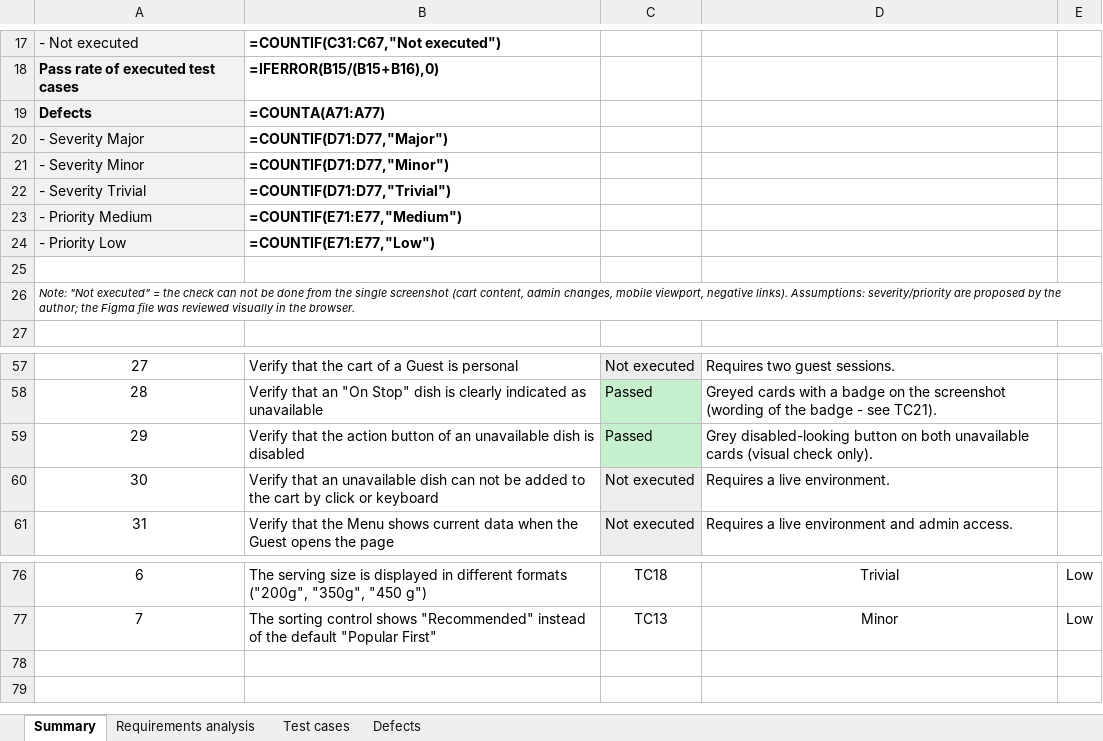
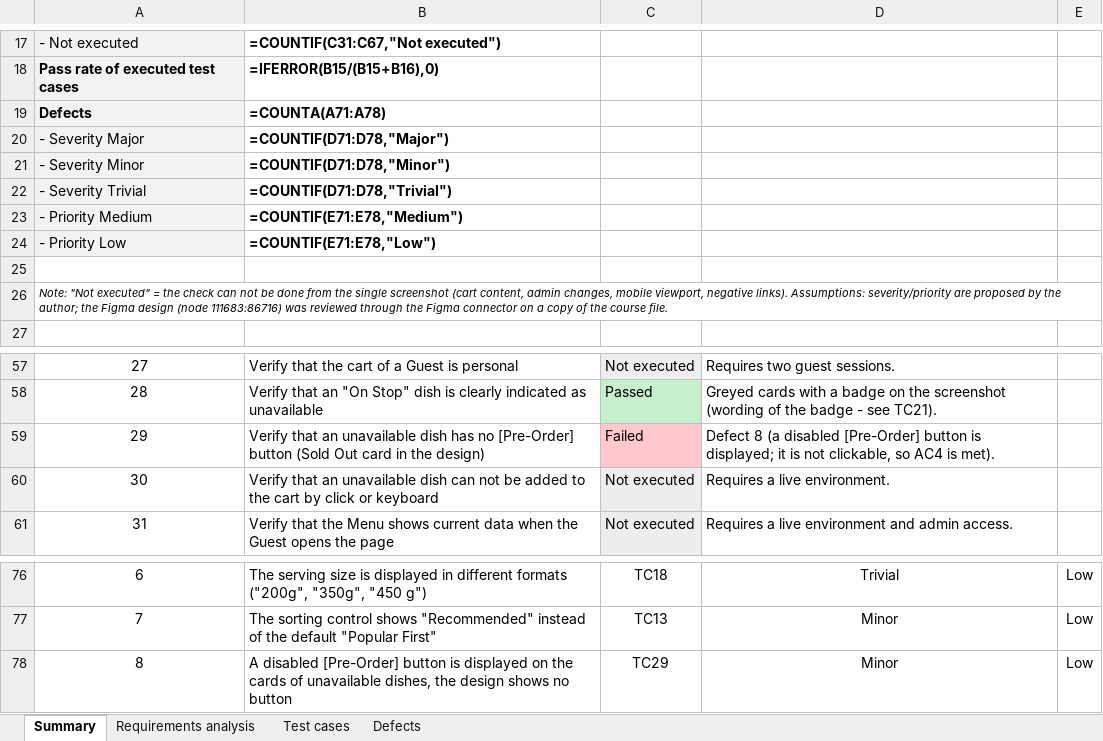
Before and after one commit to sayday16/marathon2026, an Excel workbook: qa/homework-07/US11_QA_homework07.xlsx, sheet Summary, drawn as a sheet; only a part is shown, gaps mark what is left out; values as stored, in another font and other column widths than the file's, no borders; formulas without a stored value are shown as written; removed rows and columns are numbered as before the commit, all else as after; the diff names each change by its address in the sheet, - before the commit and + after, or states it on an @@ line.

Commit message:
QA report: verify against the Figma design, fix reservation strip time, add defect 8
Reviewed the guest menu design through the Figma connector. The strip time in the design is 12:00 - 13:30. The Sold Out card has no Pre-Order button, so a new defect (8) and an updated TC29 are added. Workbook, Markdown and annotated screenshots are regenerated.

```diff
--- a/qa/homework-07/US11_QA_homework07.xlsx (sheet Summary)
+++ b/qa/homework-07/US11_QA_homework07.xlsx (sheet Summary)
-B19: =COUNTA(A71:A77)
+B19: =COUNTA(A71:A78)
-B20: =COUNTIF(D71:D77,"Major")
+B20: =COUNTIF(D71:D78,"Major")
-B21: =COUNTIF(D71:D77,"Minor")
+B21: =COUNTIF(D71:D78,"Minor")
-B22: =COUNTIF(D71:D77,"Trivial")
+B22: =COUNTIF(D71:D78,"Trivial")
-B23: =COUNTIF(E71:E77,"Medium")
+B23: =COUNTIF(E71:E78,"Medium")
-B24: =COUNTIF(E71:E77,"Low")
+B24: =COUNTIF(E71:E78,"Low")
@@ column A renumbered in row 26 @@
-row 59: 29 | Verify that the action button of an unavailable dish is disabled | Passed | Grey disabled-looking button on both unavailable cards (visual check only).
+row 59: 29 | Verify that an unavailable dish has no [Pre-Order] button (Sold Out card in the design) | Failed | Defect 8 (a disabled [Pre-Order] button is displayed; it is not clickable, so AC4 is met).
+row 78: 8 | A disabled [Pre-Order] button is displayed on the cards of unavailable dishes, the design shows no button | TC29 | Minor | Low
```
Also changed, not shown: sheet Test cases, sheet Defects, sheet Requirements analysis, charts or pictures, 3 other files.
